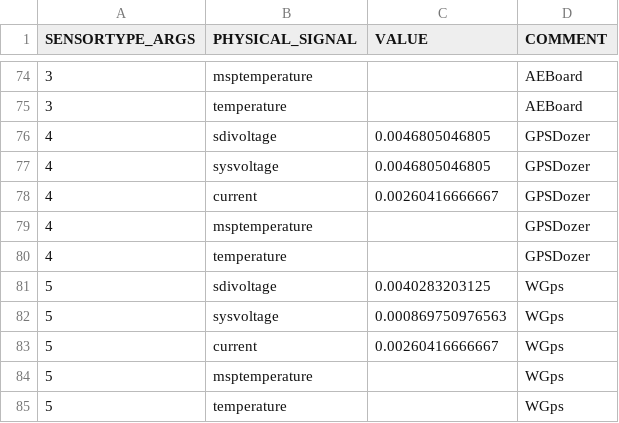
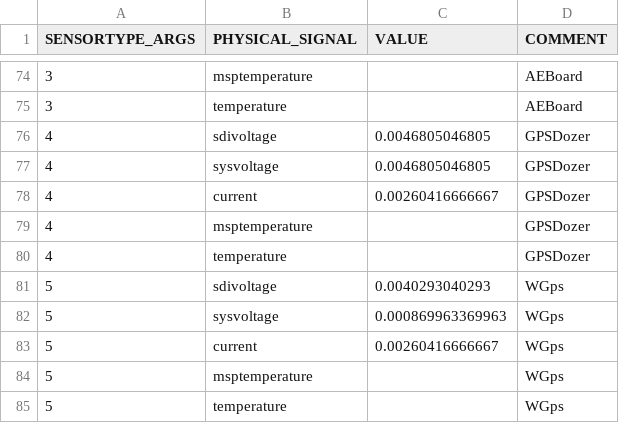
Before and after one commit to LSIR/gsn, a CSV file: gsn/conf/permasense/sensortype_args.csv, drawn as a sheet; only a part is shown, gaps mark what is left out.

Commit message:
correct multiplier for wgps

```diff
--- a/gsn/conf/permasense/sensortype_args.csv
+++ b/gsn/conf/permasense/sensortype_args.csv
@@ -80,4 +80,4 @@
 "4","temperature","","GPSDozer"
-"5","sdivoltage","0.0040283203125","WGps"
-"5","sysvoltage","0.000869750976563","WGps"
+"5","sdivoltage","0.0040293040293","WGps"
+"5","sysvoltage","0.000869963369963","WGps"
 "5","current","0.00260416666667","WGps"
```
